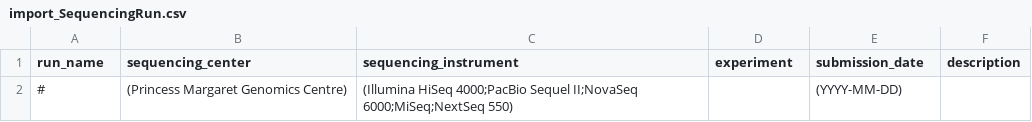
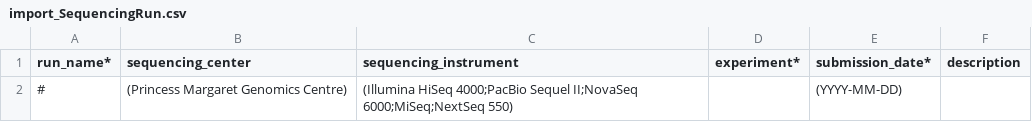
Before and after one commit to LupienLab/ims_docker, a CSV file: ims/metadata/static/import_SequencingRun.csv, drawn as a sheet.

```diff
--- a/ims/metadata/static/import_SequencingRun.csv
+++ b/ims/metadata/static/import_SequencingRun.csv
@@ -1,2 +1,2 @@
-run_name,sequencing_center,sequencing_instrument,experiment,submission_date,description
+run_name*,sequencing_center,sequencing_instrument,experiment*,submission_date*,description
 #,(Princess Margaret Genomics Centre),(Illumina HiSeq 4000;PacBio Sequel II;NovaSeq 6000;MiSeq;NextSeq 550),,(YYYY-MM-DD),
```
Also changed, not shown: ims/metadata/static/import_biosample.csv, ims/metadata/static/import_biosource.csv, 5 other files.
